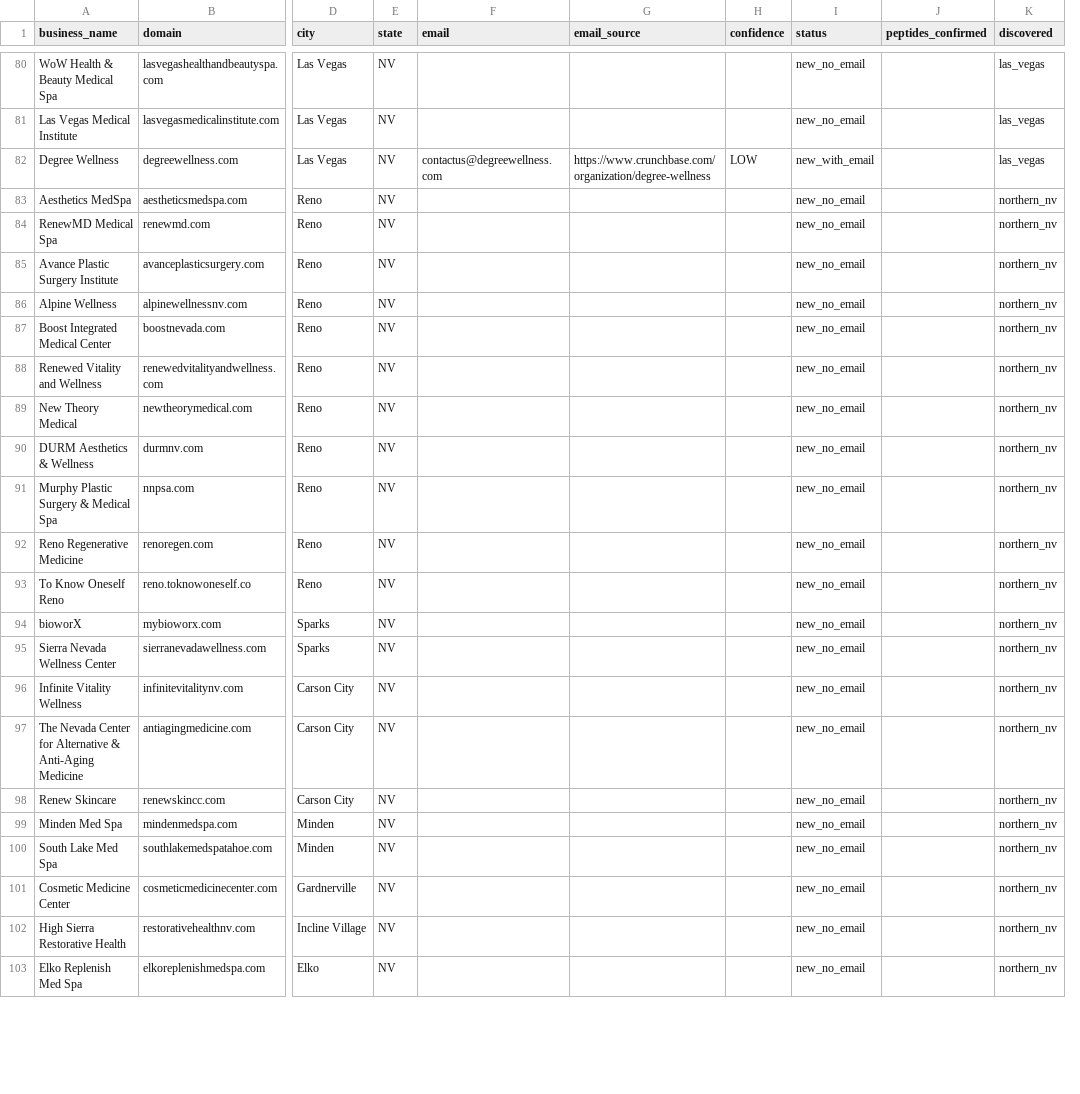
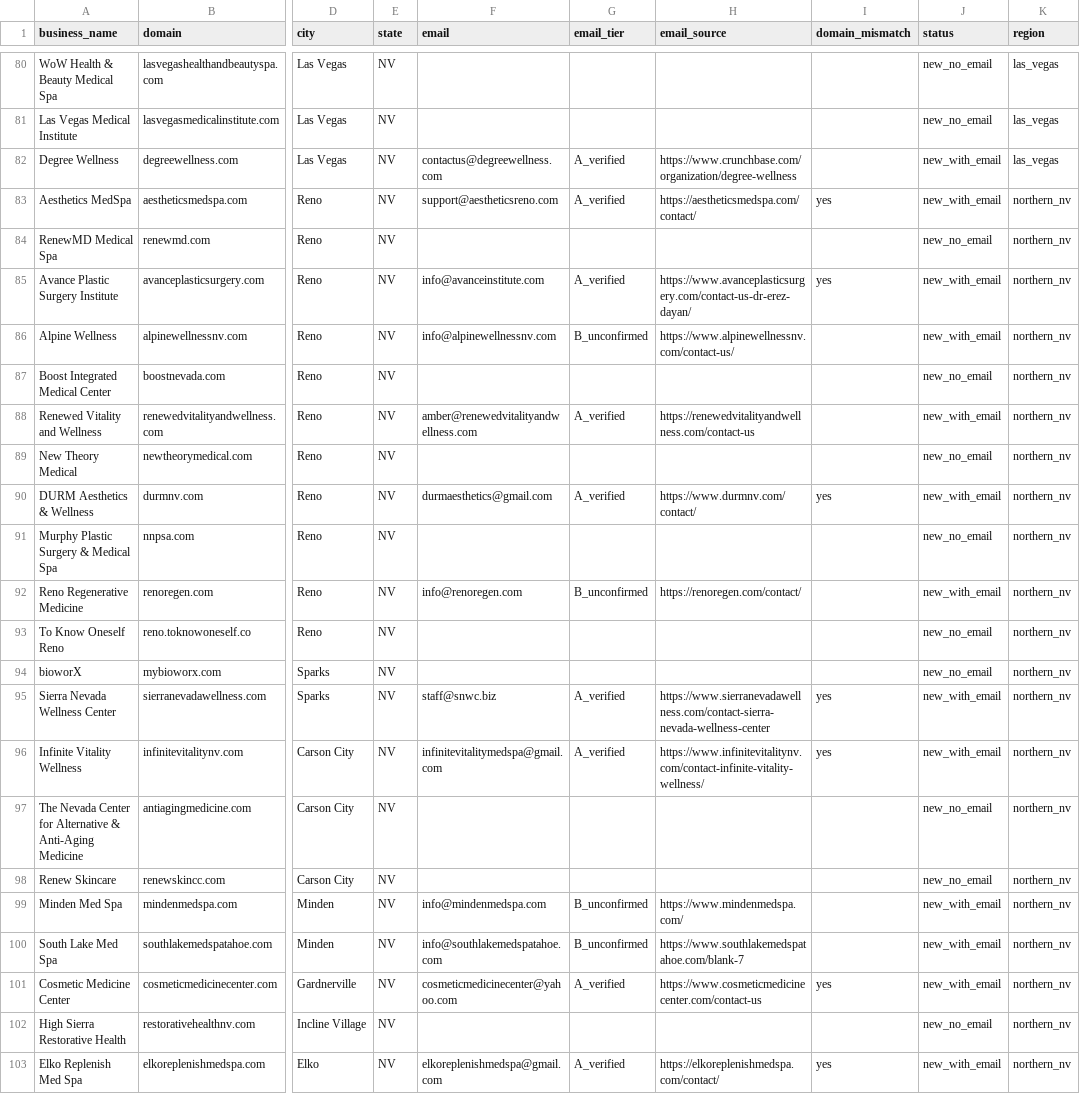
Before and after one commit to Kingsfans/agent2, a CSV file: exports/medspa_leads_master.csv, drawn as a sheet; only a part is shown, gaps mark what is left out; removed rows and columns are numbered as before the commit, all else as after; the diff covers the shown part only; the diff names each change by its address in the sheet, - before the commit and + after, or states it on an @@ line.

```diff
--- a/exports/medspa_leads_master.csv
+++ b/exports/medspa_leads_master.csv
+column G (email_tier), rows 82-103: A_verified | A_verified |  | A_verified | B_unconfirmed |  | A_verified |  | A_verified |  | B_unconfirmed |  |  | A_verified | A_verified |  |  | B_unconfirmed | B_unconfirmed | A_verified |  | A_verified
-column H (confidence), row 82: LOW
+column I (domain_mismatch), rows 83-103: yes |  | yes |  |  |  |  | yes |  |  |  |  | yes | yes |  |  |  |  | yes |  | yes
-column J (peptides_confirmed), empty
-K1: discovered
+K1: region
-F83 (email): (empty)
+F83 (email): support@aestheticsreno.com
-H83 (email_source): (empty)
+H83 (email_source): https://aestheticsmedspa.com/contact/
-J83 (status): new_no_email
+J83 (status): new_with_email
-F85 (email): (empty)
+F85 (email): info@avanceinstitute.com
-H85 (email_source): (empty)
+H85 (email_source): https://www.avanceplasticsurgery.com/contact-us-dr-erez-dayan/
-J85:J86 (status): new_no_email
+J85:J86 (status): new_with_email
-F86 (email): (empty)
+F86 (email): info@alpinewellnessnv.com
-H86 (email_source): (empty)
+H86 (email_source): https://www.alpinewellnessnv.com/contact-us/
-F88 (email): (empty)
+F88 (email): amber@renewedvitalityandwellness.com
-H88 (email_source): (empty)
+H88 (email_source): https://renewedvitalityandwellness.com/contact-us
-J88 (status): new_no_email
+J88 (status): new_with_email
-F90 (email): (empty)
+F90 (email): durmaesthetics@gmail.com
-H90 (email_source): (empty)
+H90 (email_source): https://www.durmnv.com/contact/
-J90 (status): new_no_email
+J90 (status): new_with_email
-F92 (email): (empty)
+F92 (email): info@renoregen.com
-H92 (email_source): (empty)
+H92 (email_source): https://renoregen.com/contact/
-J92 (status): new_no_email
+J92 (status): new_with_email
-F95 (email): (empty)
+F95 (email): staff@snwc.biz
-H95 (email_source): (empty)
+H95 (email_source): https://www.sierranevadawellness.com/contact-sierra-nevada-wellness-center
-J95:J96 (status): new_no_email
+J95:J96 (status): new_with_email
-F96 (email): (empty)
+F96 (email): infinitevitalitymedspa@gmail.com
-H96 (email_source): (empty)
+H96 (email_source): https://www.infinitevitalitynv.com/contact-infinite-vitality-wellness/
-F99 (email): (empty)
+F99 (email): info@mindenmedspa.com
-H99 (email_source): (empty)
+H99 (email_source): https://www.mindenmedspa.com/
-J99:J101 (status): new_no_email
+J99:J101 (status): new_with_email
-F100 (email): (empty)
+F100 (email): info@southlakemedspatahoe.com
-H100 (email_source): (empty)
+H100 (email_source): https://www.southlakemedspatahoe.com/blank-7
-F101 (email): (empty)
+F101 (email): cosmeticmedicinecenter@yahoo.com
-H101 (email_source): (empty)
+H101 (email_source): https://www.cosmeticmedicinecenter.com/contact-us
-F103 (email): (empty)
+F103 (email): elkoreplenishmedspa@gmail.com
-H103 (email_source): (empty)
+H103 (email_source): https://elkoreplenishmedspa.com/contact/
-J103 (status): new_no_email
+J103 (status): new_with_email
```
Also changed, not shown: 123 edited cells elsewhere in this file.
